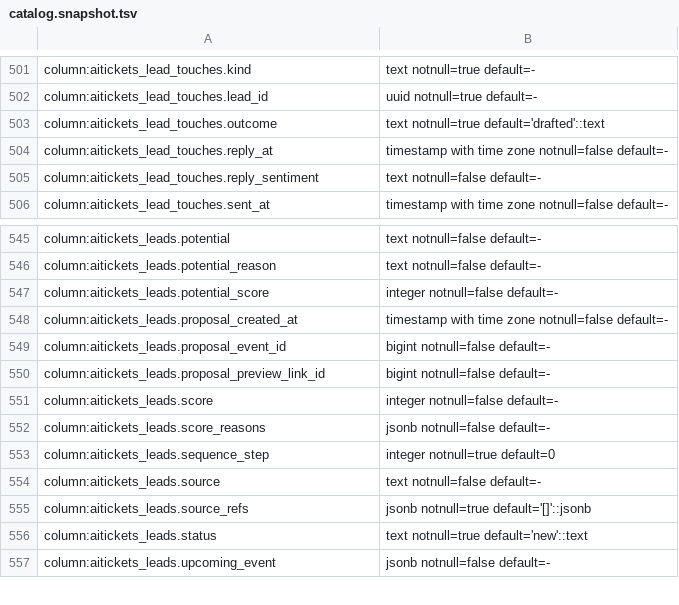
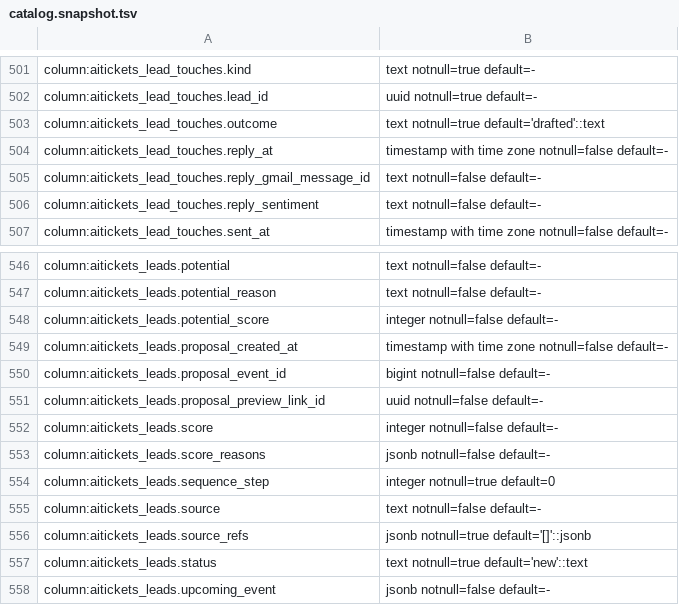
Before and after one commit to Schuchhardt/aitickets, a TSV file: db/catalog.snapshot.tsv, drawn as a sheet; only a part is shown, gaps mark what is left out.

```diff
--- a/db/catalog.snapshot.tsv
+++ b/db/catalog.snapshot.tsv
@@ -504,2 +504,3 @@ column:aitickets_lead_touches.outcome	text notnull=true default='drafted'::text
 column:aitickets_lead_touches.reply_at	timestamp with time zone notnull=false default=-
+column:aitickets_lead_touches.reply_gmail_message_id	text notnull=false default=-
 column:aitickets_lead_touches.reply_sentiment	text notnull=false default=-
@@ -549,3 +550,3 @@ column:aitickets_leads.proposal_created_at	timestamp with time zone notnull=fals
 column:aitickets_leads.proposal_event_id	bigint notnull=false default=-
-column:aitickets_leads.proposal_preview_link_id	bigint notnull=false default=-
+column:aitickets_leads.proposal_preview_link_id	uuid notnull=false default=-
 column:aitickets_leads.score	integer notnull=false default=-
```
Also changed, not shown: 10 other files.
